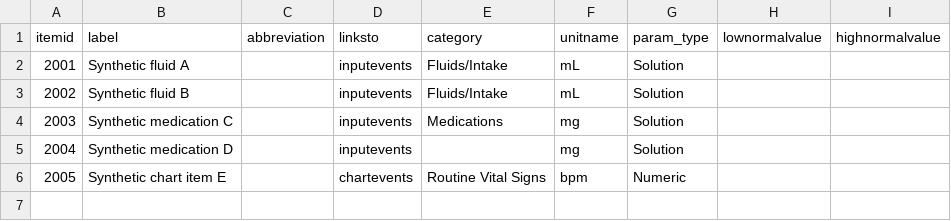
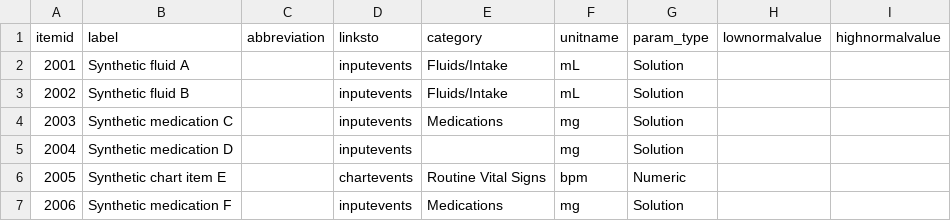
Before and after one commit to MaastrichtU-IDS/patient-trajectory-matching, a CSV file: examples/mimic-store-ingest/d_items.csv, drawn as a sheet.

```diff
--- a/examples/mimic-store-ingest/d_items.csv
+++ b/examples/mimic-store-ingest/d_items.csv
@@ -6 +6,2 @@ itemid,label,abbreviation,linksto,category,unitname,param_type,lownormalvalue,hi
 2005,Synthetic chart item E,,chartevents,Routine Vital Signs,bpm,Numeric,,
+2006,Synthetic medication F,,inputevents,Medications,mg,Solution,,
```
Also changed, not shown: examples/mimic-store-ingest/inputevents.csv, 12 other files.
